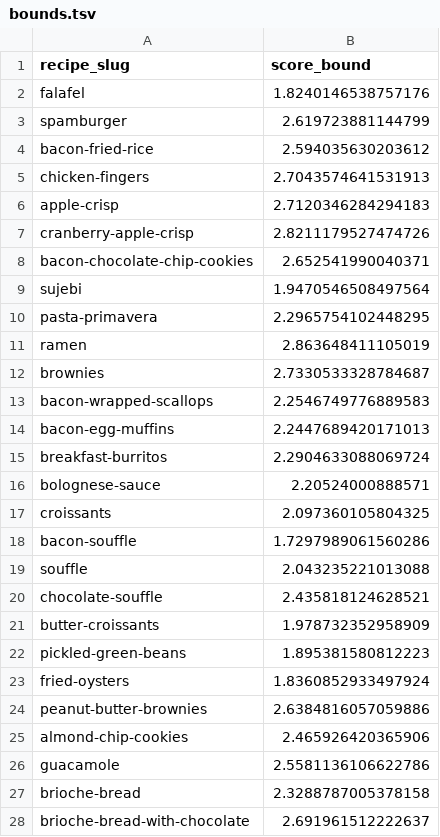
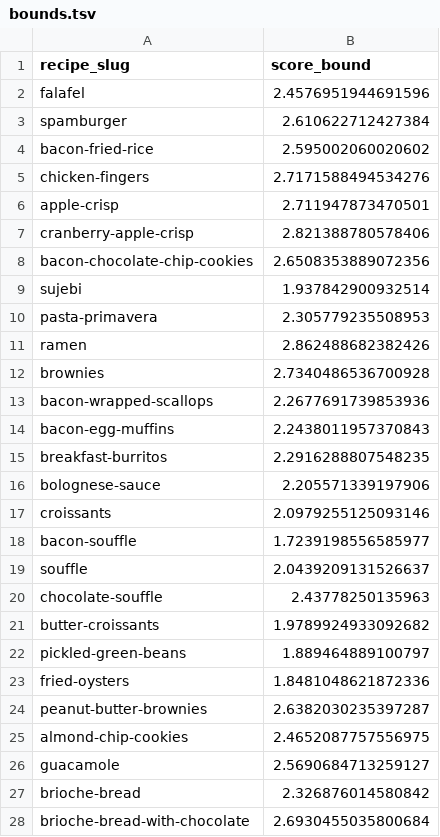
Before and after one commit to pr-rowe/dx704-project-01, a TSV file: Project 4/bounds.tsv, drawn as a sheet; only a part is shown; the diff covers the shown part only.

```diff
--- a/Project 4/bounds.tsv
+++ b/Project 4/bounds.tsv
@@ -1,28 +1,28 @@
 recipe_slug	score_bound
-falafel	1.8240146538757176
-spamburger	2.619723881144799
-bacon-fried-rice	2.594035630203612
-chicken-fingers	2.7043574641531913
-apple-crisp	2.7120346284294183
-cranberry-apple-crisp	2.8211179527474726
-bacon-chocolate-chip-cookies	2.652541990040371
-sujebi	1.9470546508497564
-pasta-primavera	2.2965754102448295
-ramen	2.863648411105019
-brownies	2.7330533328784687
-bacon-wrapped-scallops	2.2546749776889583
-bacon-egg-muffins	2.2447689420171013
-breakfast-burritos	2.2904633088069724
-bolognese-sauce	2.20524000888571
-croissants	2.097360105804325
-bacon-souffle	1.7297989061560286
-souffle	2.043235221013088
-chocolate-souffle	2.435818124628521
-butter-croissants	1.978732352958909
-pickled-green-beans	1.895381580812223
-fried-oysters	1.8360852933497924
-peanut-butter-brownies	2.6384816057059886
-almond-chip-cookies	2.465926420365906
-guacamole	2.5581136106622786
-brioche-bread	2.3288787005378158
-brioche-bread-with-chocolate	2.691961512222637
+falafel	2.4576951944691596
+spamburger	2.610622712427384
+bacon-fried-rice	2.595002060020602
+chicken-fingers	2.7171588494534276
+apple-crisp	2.711947873470501
+cranberry-apple-crisp	2.821388780578406
+bacon-chocolate-chip-cookies	2.6508353889072356
+sujebi	1.937842900932514
+pasta-primavera	2.305779235508953
+ramen	2.862488682382426
+brownies	2.7340486536700928
+bacon-wrapped-scallops	2.2677691739853936
+bacon-egg-muffins	2.2438011957370843
+breakfast-burritos	2.2916288807548235
+bolognese-sauce	2.205571339197906
+croissants	2.0979255125093146
+bacon-souffle	1.7239198556585977
+souffle	2.0439209131526637
+chocolate-souffle	2.43778250135963
+butter-croissants	1.9789924933092682
+pickled-green-beans	1.889464889100797
+fried-oysters	1.8481048621872336
+peanut-butter-brownies	2.6382030235397287
+almond-chip-cookies	2.4652087757556975
+guacamole	2.5690684713259127
+brioche-bread	2.326876014580842
+brioche-bread-with-chocolate	2.6930455035800684
```
Also changed, not shown: 73 edited cells elsewhere in this file, Project 4/estimates.tsv, Project 4/model.tsv, 4 other files.
